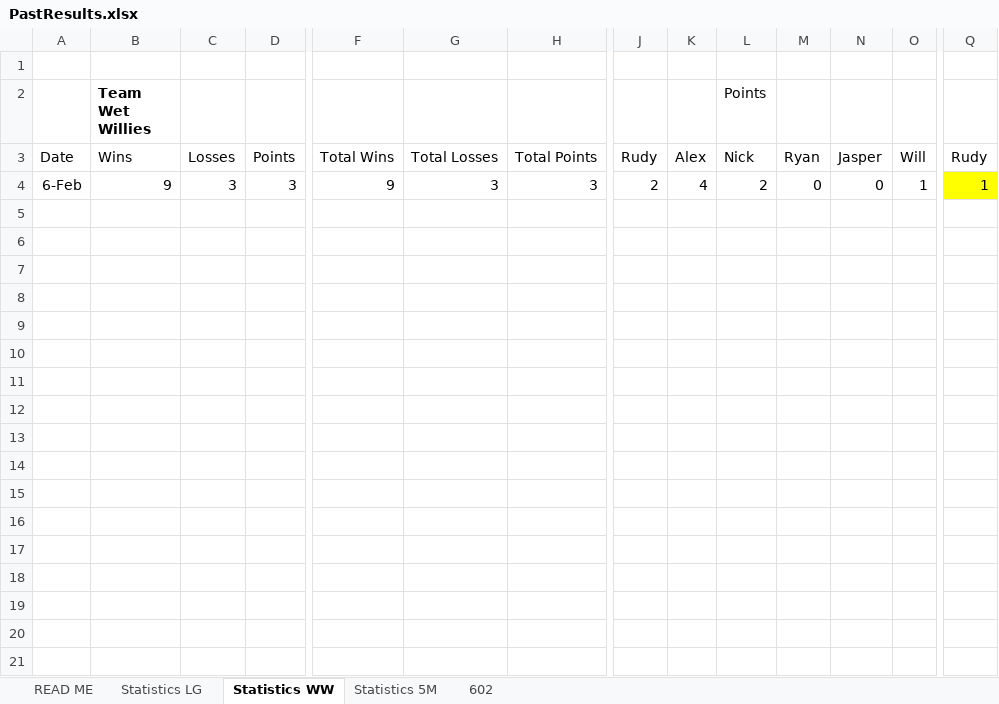
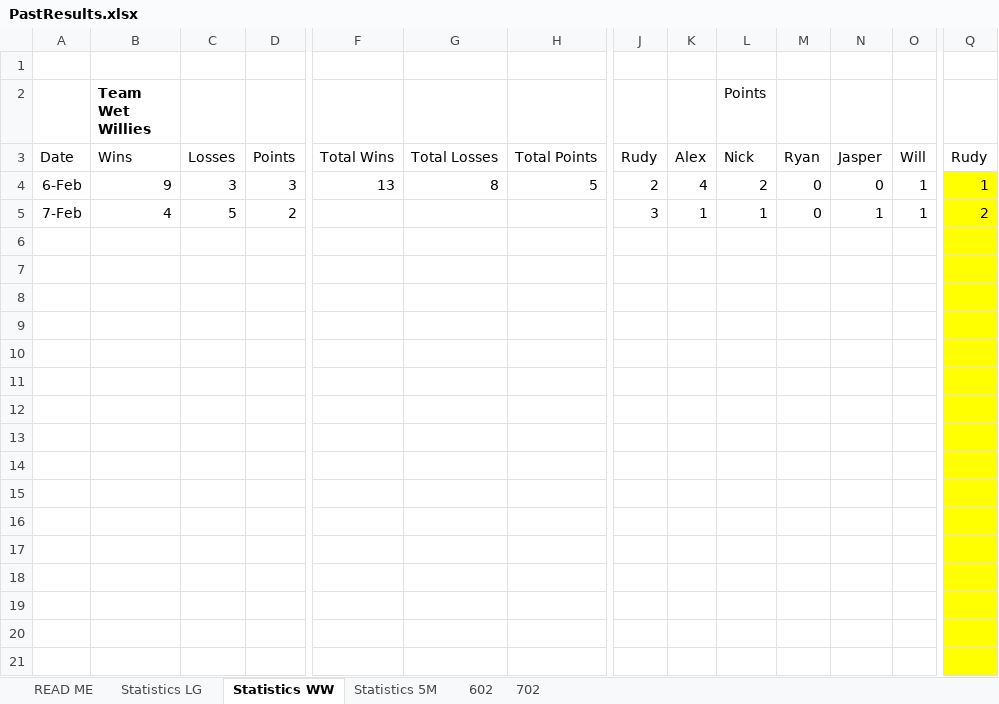
Before and after one commit to DETERMINATOR20/basketballrepo, an Excel workbook: PastResults.xlsx, sheet Statistics WW, drawn as a sheet; only a part is shown, gaps mark what is left out; values as stored, in another font and other column widths than the file's, no borders; rows hold the shown columns only; the diff covers the shown part only; the diff names each change by its address in the sheet, - before the commit and + after, or states it on an @@ line.

```diff
--- a/PastResults.xlsx (sheet Statistics WW)
+++ b/PastResults.xlsx (sheet Statistics WW)
+sheet tab: 702
-F4: 9
+F4: 13
-G4: 3
+G4: 8
-H4: 3
+H4: 5
+row 5: 7-Feb | 4 | 5 | 2 |  |  |  | 3 | 1 | 1 | 0 | 1 | 1 | 2
+row 6: (empty)
+row 7: (empty)
+row 8: (empty)
+row 9: (empty)
+row 10: (empty)
+row 11: (empty)
+row 12: (empty)
+row 13: (empty)
+row 14: (empty)
+row 15: (empty)
+row 16: (empty)
+row 17: (empty)
+row 18: (empty)
+row 19: (empty)
+row 20: (empty)
+row 21: (empty)
```
Also changed, not shown: 11 added rows elsewhere in this sheet, sheet Statistics 5M, sheet Statistics LG, formulas that keep their value, 21 other files.
